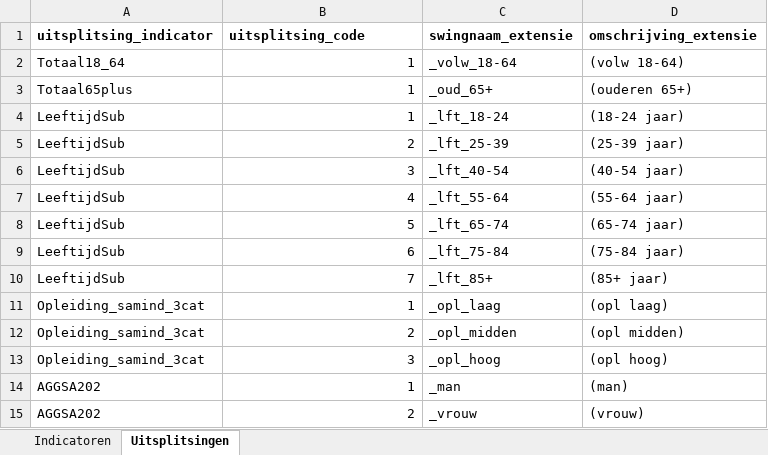
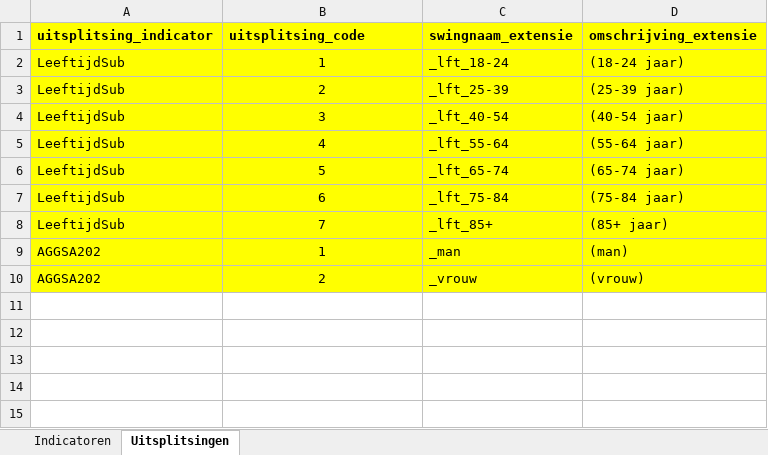
Before and after one commit to ggdatascience/importbestanden_swing, an Excel workbook: Indicatorenoverzicht VO 2022.xlsx, sheet Uitsplitsingen, drawn as a sheet; values as stored, in another font and other column widths than the file's, no borders; removed rows and columns are numbered as before the commit, all else as after; the diff names each change by its address in the sheet, - before the commit and + after, or states it on an @@ line.

```diff
--- a/Indicatorenoverzicht VO 2022.xlsx (sheet Uitsplitsingen)
+++ b/Indicatorenoverzicht VO 2022.xlsx (sheet Uitsplitsingen)
-A1:D1 fill: none
+A1:D1 fill: #FFFF00
-row 2: Totaal18_64 | 1 | _volw_18-64 | (volw 18-64)
-row 3: Totaal65plus | 1 | _oud_65+ | (ouderen 65+)
-A2:D8 fill: none
+A2:D8 fill: #FFFF00
-B2:B8 alignment: right
+B2:B8 alignment: center
-row 11: Opleiding_samind_3cat | 1 | _opl_laag | (opl laag)
-row 12: Opleiding_samind_3cat | 2 | _opl_midden | (opl midden)
-row 13: Opleiding_samind_3cat | 3 | _opl_hoog | (opl hoog)
-A9:D10 fill: none
+A9:D10 fill: #FFFF00
-B9:B10 alignment: right
+B9:B10 alignment: center
```
Also changed, not shown: sheet Indicatoren, 1 other file.
